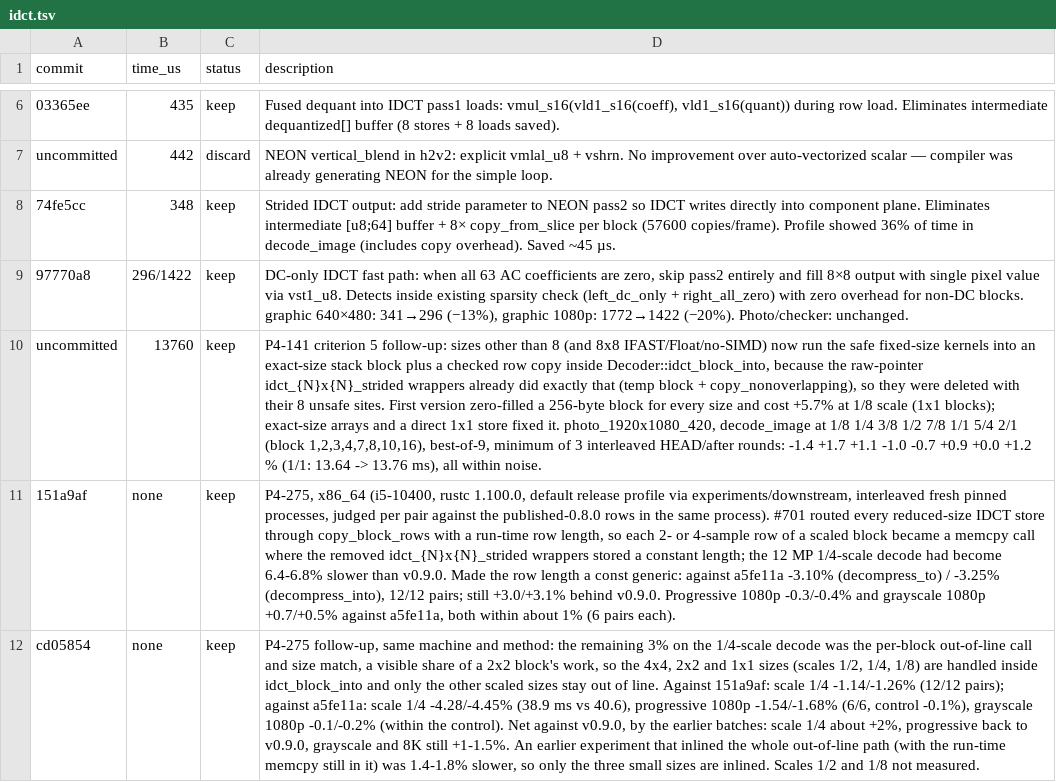
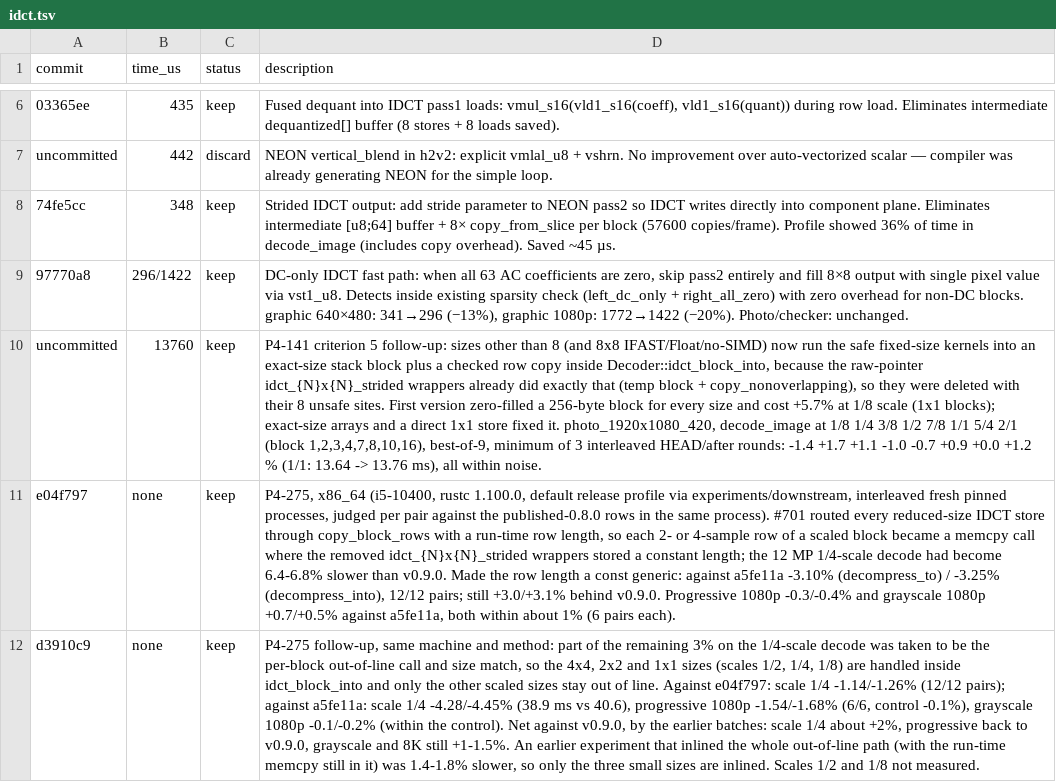
Before and after one commit to developer0hye/libjpeg-turbo-rs, a TSV file: experiments/idct.tsv, drawn as a sheet; only a part is shown, gaps mark what is left out; the diff names each change by its address in the sheet, - before the commit and + after, or states it on an @@ line.

```diff
--- a/experiments/idct.tsv
+++ b/experiments/idct.tsv
-A11 (commit): 151a9af
+A11 (commit): e04f797
-A12 (commit): cd05854
+A12 (commit): d3910c9
-D12 (description): …and method: the remaining 3% on the 1/4-scale decode was the per-block out-of-line call and size match, a visible share of a 2x2 block's work, so the 4x4, 2x2 and 1x1 sizes (scales 1/2, 1/4, 1/8) are handled inside idct_block_into and only the other scaled sizes stay out of line. Against 151a9af: scale 1/4…
+D12 (description): …and method: part of the remaining 3% on the 1/4-scale decode was taken to be the per-block out-of-line call and size match, so the 4x4, 2x2 and 1x1 sizes (scales 1/2, 1/4, 1/8) are handled inside idct_block_into and only the other scaled sizes stay out of line. Against e04f797: scale 1/4…
```
Also changed, not shown: 3 other files.
